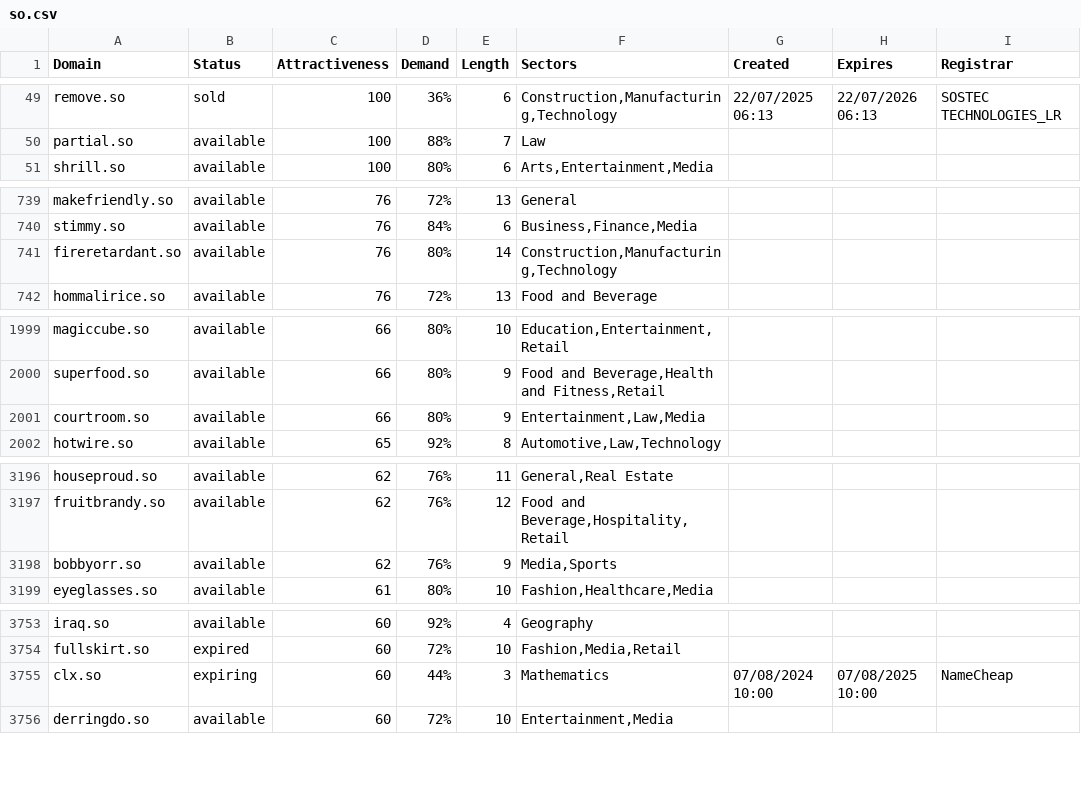
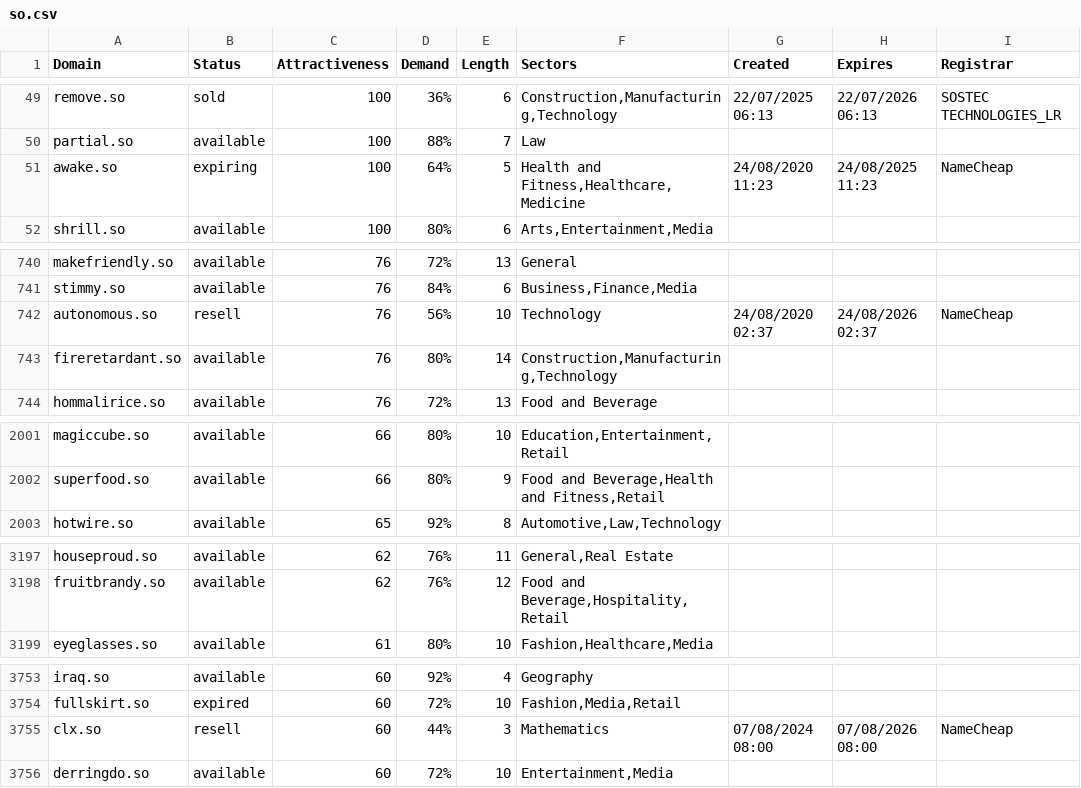
Before and after one commit to UniqueDomains/so-oneword-domains, a CSV file: so.csv, drawn as a sheet; only a part is shown, gaps mark what is left out; the diff covers the shown part only.

Commit message:
Domains update

```diff
--- a/so.csv
+++ b/so.csv
@@ -50,2 +50,3 @@ remove.so,sold,100,36%,6,"Construction,Manufacturing,Technology",22/07/2025 06:1
 partial.so,available,100,88%,7,Law,,,
+awake.so,expiring,100,64%,5,"Health and Fitness,Healthcare,Medicine",24/08/2020 11:23,24/08/2025 11:23,NameCheap
 shrill.so,available,100,80%,6,"Arts,Entertainment,Media",,,
@@ -740,2 +741,3 @@ makefriendly.so,available,76,72%,13,General,,,
 stimmy.so,available,76,84%,6,"Business,Finance,Media",,,
+autonomous.so,resell,76,56%,10,Technology,24/08/2020 02:37,24/08/2026 02:37,NameCheap
 fireretardant.so,available,76,80%,14,"Construction,Manufacturing,Technology",,,
@@ -2000,3 +2002,2 @@ magiccube.so,available,66,80%,10,"Education,Entertainment,Retail",,,
 superfood.so,available,66,80%,9,"Food and Beverage,Health and Fitness,Retail",,,
-courtroom.so,available,66,80%,9,"Entertainment,Law,Media",,,
 hotwire.so,available,65,92%,8,"Automotive,Law,Technology",,,
@@ -3197,3 +3198,2 @@ houseproud.so,available,62,76%,11,"General,Real Estate",,,
 fruitbrandy.so,available,62,76%,12,"Food and Beverage,Hospitality,Retail",,,
-bobbyorr.so,available,62,76%,9,"Media,Sports",,,
 eyeglasses.so,available,61,80%,10,"Fashion,Healthcare,Media",,,
@@ -3754,3 +3754,3 @@ iraq.so,available,60,92%,4,Geography,,,
 fullskirt.so,expired,60,72%,10,"Fashion,Media,Retail",,,
-clx.so,expiring,60,44%,3,Mathematics,07/08/2024 10:00,07/08/2025 10:00,NameCheap
+clx.so,resell,60,44%,3,Mathematics,07/08/2024 08:00,07/08/2026 08:00,NameCheap
 derringdo.so,available,60,72%,10,"Entertainment,Media",,,
```
Also changed, not shown: 73 edited cells elsewhere in this file, 2 other files.
